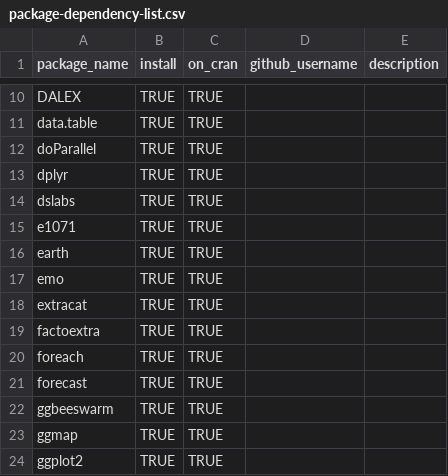
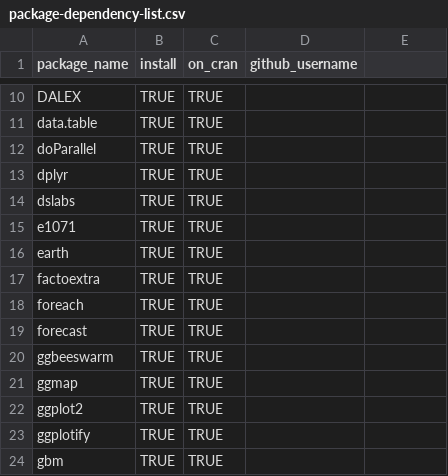
Before and after one commit to RB-FIDES/books-of-ukraine, a CSV file: utility/package-dependency-list.csv, drawn as a sheet; only a part is shown, gaps mark what is left out; the shorter side is filled out with more unchanged rows; the diff covers the shown part only.

```diff
--- a/utility/package-dependency-list.csv
+++ b/utility/package-dependency-list.csv
@@ -1 +1 @@
-package_name,install,on_cran,github_username,description
+package_name,install,on_cran,github_username
@@ -17,2 +16,0 @@ earth,TRUE,TRUE,,
-emo,TRUE,TRUE,,
-extracat,TRUE,TRUE,,
```
Also changed, not shown: 24 removed rows elsewhere in this file, 4 other files.
